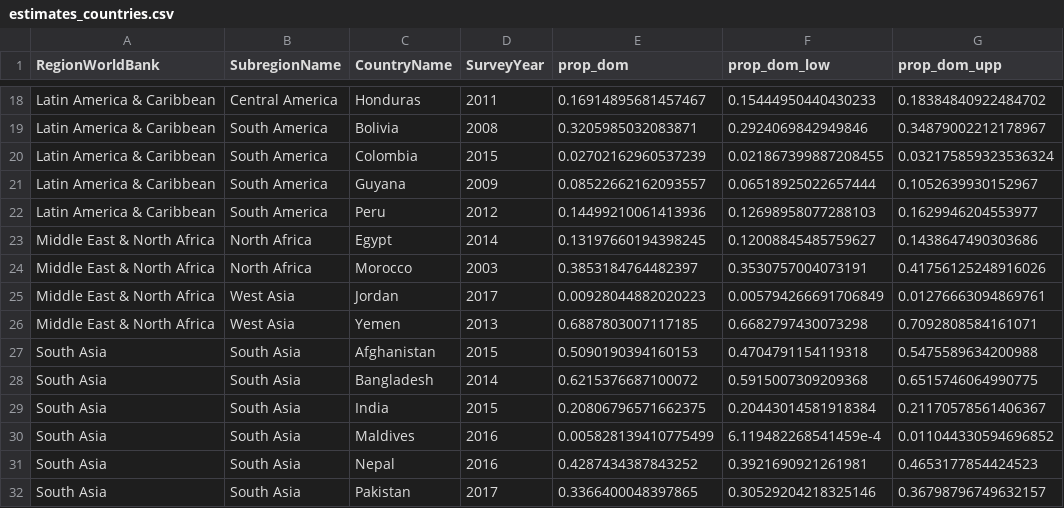
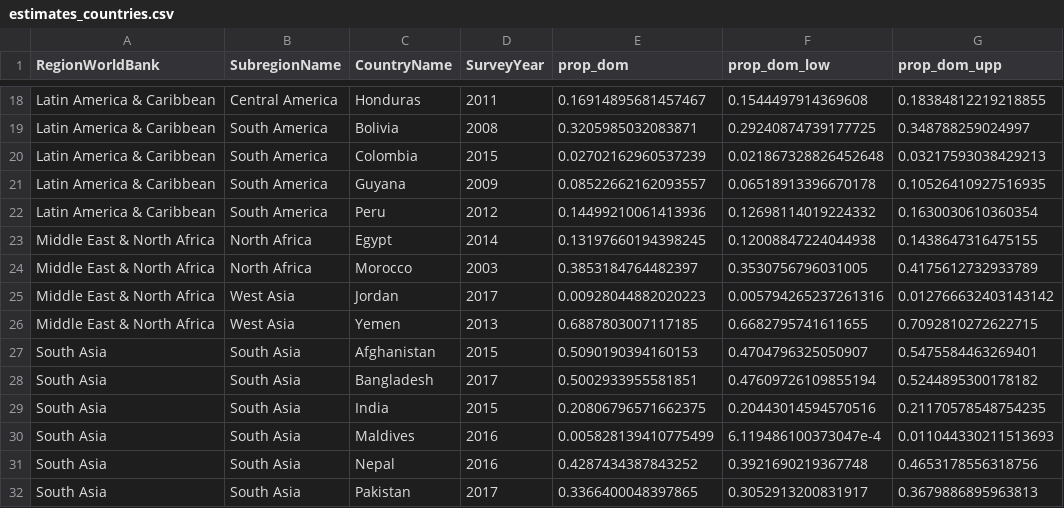
Before and after one commit to horaciochacon/rdhs_home_births, a CSV file: output/estimates_countries.csv, drawn as a sheet; only a part is shown, gaps mark what is left out; the diff covers the shown part only; the diff names each change by its address in the sheet, - before the commit and + after, or states it on an @@ line.

```diff
--- a/output/estimates_countries.csv
+++ b/output/estimates_countries.csv
-F18 (prop_dom_low): 0.15444950440430233
+F18 (prop_dom_low): 0.1544497914369608
-G18 (prop_dom_upp): 0.18384840922484702
+G18 (prop_dom_upp): 0.18384812219218855
-F19 (prop_dom_low): 0.2924069842949846
+F19 (prop_dom_low): 0.29240874739177725
-G19 (prop_dom_upp): 0.34879002212178967
+G19 (prop_dom_upp): 0.348788259024997
-F20 (prop_dom_low): 0.021867399887208455
+F20 (prop_dom_low): 0.021867328826452648
-G20 (prop_dom_upp): 0.032175859323536324
+G20 (prop_dom_upp): 0.03217593038429213
-F21 (prop_dom_low): 0.06518925022657444
+F21 (prop_dom_low): 0.06518913396670178
-G21 (prop_dom_upp): 0.1052639930152967
+G21 (prop_dom_upp): 0.10526410927516935
-F22 (prop_dom_low): 0.12698958077288103
+F22 (prop_dom_low): 0.12698114019224332
-G22 (prop_dom_upp): 0.1629946204553977
+G22 (prop_dom_upp): 0.1630030610360354
-F23 (prop_dom_low): 0.12008845485759627
+F23 (prop_dom_low): 0.12008847224044938
-G23 (prop_dom_upp): 0.1438647490303686
+G23 (prop_dom_upp): 0.1438647316475155
-F24 (prop_dom_low): 0.3530757004073191
+F24 (prop_dom_low): 0.3530756796031005
-G24 (prop_dom_upp): 0.41756125248916026
+G24 (prop_dom_upp): 0.4175612732933789
-F25 (prop_dom_low): 0.005794266691706849
+F25 (prop_dom_low): 0.005794265237261316
-G25 (prop_dom_upp): 0.01276663094869761
+G25 (prop_dom_upp): 0.012766632403143142
-F26 (prop_dom_low): 0.6682797430073298
+F26 (prop_dom_low): 0.6682795741611655
-G26 (prop_dom_upp): 0.7092808584161071
+G26 (prop_dom_upp): 0.7092810272622715
-F27 (prop_dom_low): 0.4704791154119318
+F27 (prop_dom_low): 0.4704796325050907
-G27 (prop_dom_upp): 0.5475589634200988
+G27 (prop_dom_upp): 0.5475584463269401
-D28 (SurveyYear): 2014
+D28 (SurveyYear): 2017
-E28 (prop_dom): 0.6215376687100072
+E28 (prop_dom): 0.5002933955581851
-F28 (prop_dom_low): 0.5915007309209368
+F28 (prop_dom_low): 0.47609726109855194
-G28 (prop_dom_upp): 0.6515746064990775
+G28 (prop_dom_upp): 0.5244895300178182
-F29 (prop_dom_low): 0.20443014581918384
+F29 (prop_dom_low): 0.20443014594570516
-G29 (prop_dom_upp): 0.21170578561406367
+G29 (prop_dom_upp): 0.21170578548754235
-F30 (prop_dom_low): 6.119482268541459e-4
+F30 (prop_dom_low): 6.119486100373047e-4
-G30 (prop_dom_upp): 0.011044330594696852
+G30 (prop_dom_upp): 0.011044330211513693
-F31 (prop_dom_low): 0.3921690921261981
+F31 (prop_dom_low): 0.3921690219367748
-G31 (prop_dom_upp): 0.4653177854424523
+G31 (prop_dom_upp): 0.4653178556318756
-F32 (prop_dom_low): 0.30529204218325146
+F32 (prop_dom_low): 0.3052913200831917
-G32 (prop_dom_upp): 0.36798796749632157
+G32 (prop_dom_upp): 0.3679886895963813
```
Also changed, not shown: 106 edited cells elsewhere in this file, output/estimates_education_lvl.csv, output/estimates_urban_rural.csv, 1 other file.
